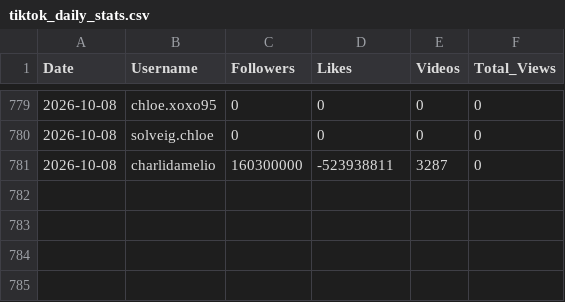
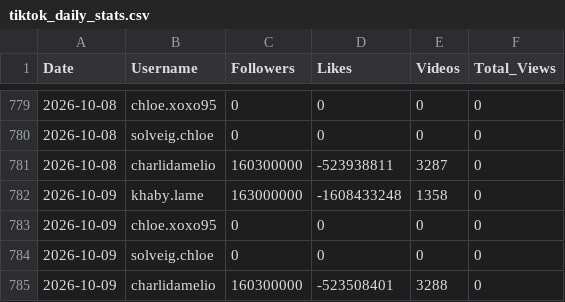
Before and after one commit to viziotestmail/tiktok-tracker, a CSV file: tiktok_daily_stats.csv, drawn as a sheet; only a part is shown, gaps mark what is left out.

```diff
--- a/tiktok_daily_stats.csv
+++ b/tiktok_daily_stats.csv
@@ -781 +781,5 @@ Date,Username,Followers,Likes,Videos,Total_Views
 2026-10-08,charlidamelio,160300000,-523938811,3287,0
+2026-10-09,khaby.lame,163000000,-1608433248,1358,0
+2026-10-09,chloe.xoxo95,0,0,0,0
+2026-10-09,solveig.chloe,0,0,0,0
+2026-10-09,charlidamelio,160300000,-523508401,3288,0
```
